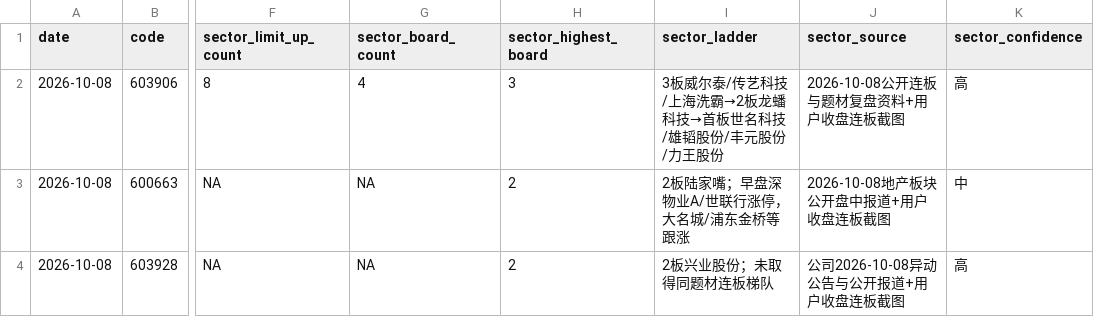
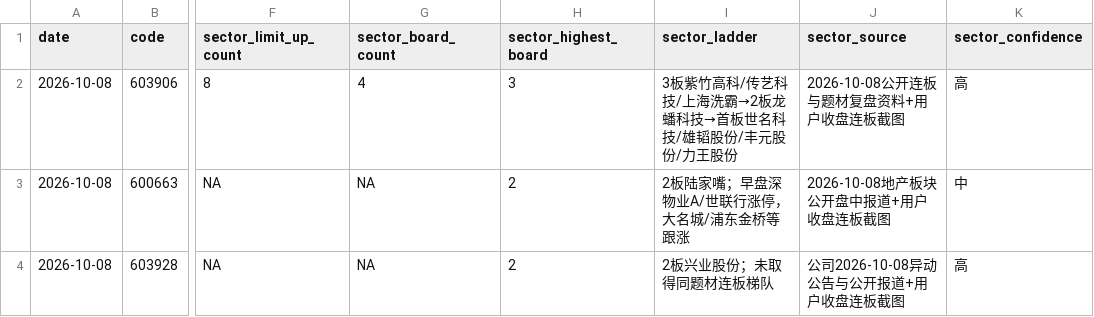
Before and after one commit to ccx997t/trend_xiaohui, a CSV file: data/structured/2026/10/2026-10-08_sector_context.csv, drawn as a sheet; only a part is shown, gaps mark what is left out; the diff names each change by its address in the sheet, - before the commit and + after, or states it on an @@ line.

```diff
--- a/data/structured/2026/10/2026-10-08_sector_context.csv
+++ b/data/structured/2026/10/2026-10-08_sector_context.csv
-I2 (sector_ladder): 3板威尔泰/传艺科技/上海洗霸→2板龙蟠科技→首板世名科技/雄韬股份/丰元股份/力王股份
+I2 (sector_ladder): 3板紫竹高科/传艺科技/上海洗霸→2板龙蟠科技→首板世名科技/雄韬股份/丰元股份/力王股份
```
Also changed, not shown: data/structured/2026/09/2026-09-30.csv, data/structured/2026/09/2026-09-30_sector_context.csv, 28 other files.
